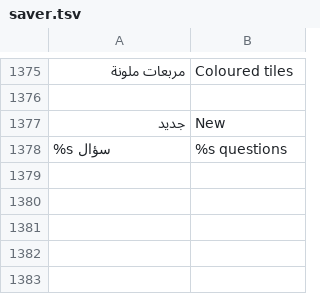
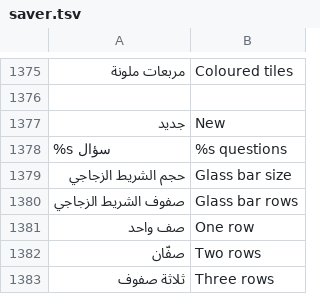
Before and after one commit to tshi-dev/UrTV, a TSV file: i18n/en/saver.tsv, drawn as a sheet; only a part is shown, gaps mark what is left out.

Commit message:
4.5 «زجاجي»: the fourth apps way, with its bar size (50 to 150 %) and rows (1 to 3) as settings
Prefs, the settings row and hub, the provider columns glass_size and glass_rows, the
receiver and saver.sh (appsstyle glass, glasssize, glassrows), docs/SETTINGS.md and the
tree; the tests that pinned the three ways now take the fourth.

```diff
--- a/i18n/en/saver.tsv
+++ b/i18n/en/saver.tsv
@@ -1378 +1378,6 @@
 %s سؤال	%s questions
+حجم الشريط الزجاجي	Glass bar size
+صفوف الشريط الزجاجي	Glass bar rows
+صف واحد	One row
+صفّان	Two rows
+ثلاثة صفوف	Three rows
```
Also changed, not shown: 13 other files.
